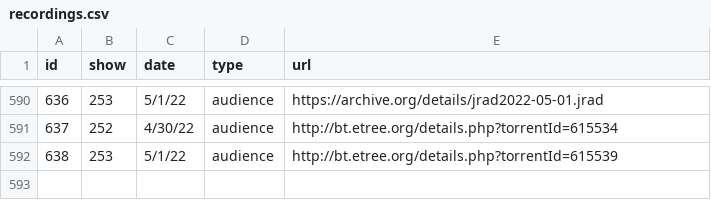
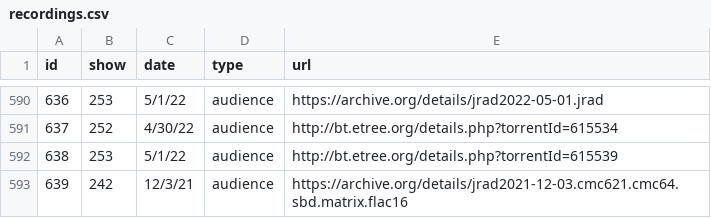
Before and after one commit to alxndr/almost-dead-net, a CSV file: src/data/csv/recordings.csv, drawn as a sheet; only a part is shown, gaps mark what is left out.

```diff
--- a/src/data/csv/recordings.csv
+++ b/src/data/csv/recordings.csv
@@ -592 +592,2 @@ id,show,date,type,url
 638,253,5/1/22,audience,http://bt.etree.org/details.php?torrentId=615539
+639,242,12/3/21,audience,https://archive.org/details/jrad2021-12-03.cmc621.cmc64.sbd.matrix.flac16
```
Also changed, not shown: src/data/csv/segues.csv, src/data/csv/shows.csv, 2 other files.
